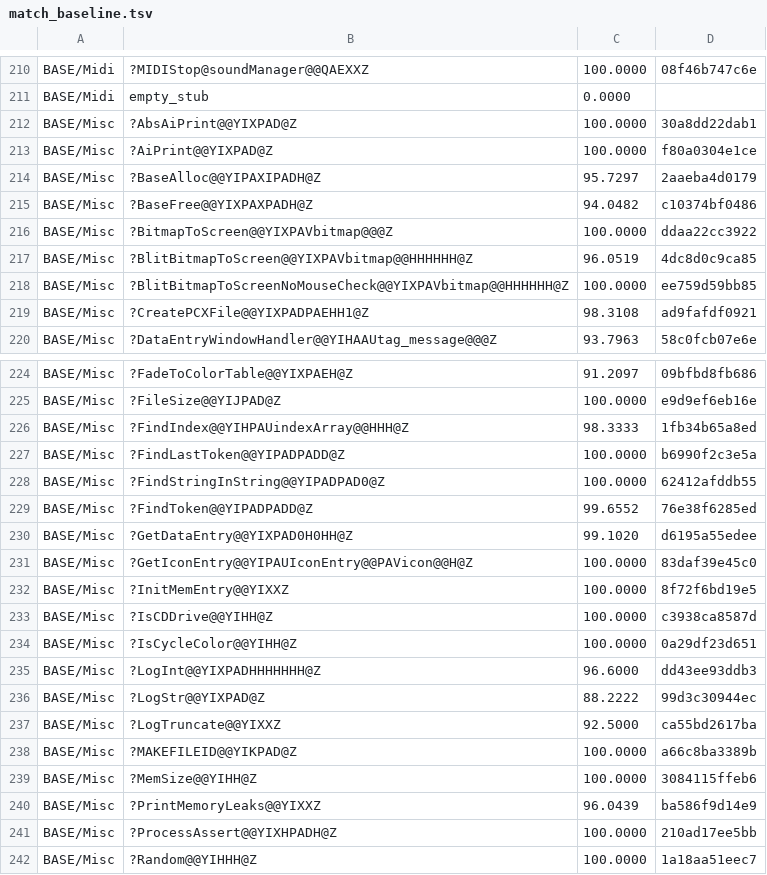
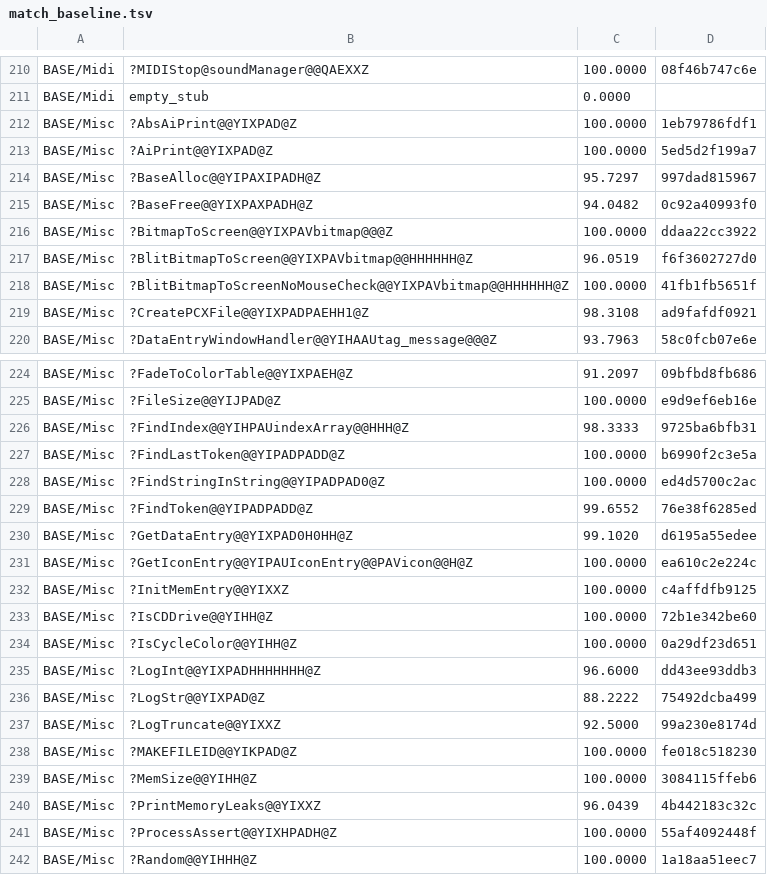
Before and after one commit to sushi-shi/homm2-decomp, a TSV file: config/match_baseline.tsv, drawn as a sheet; only a part is shown, gaps mark what is left out; the diff covers the shown part only.

Commit message:
match: reconstruct Misc structural flow

```diff
--- a/config/match_baseline.tsv
+++ b/config/match_baseline.tsv
@@ -211,9 +211,9 @@ BASE/Midi	?MIDIStop@soundManager@@QAEXXZ	100.0000	08f46b747c6e
 BASE/Midi	empty_stub	0.0000	
-BASE/Misc	?AbsAiPrint@@YIXPAD@Z	100.0000	30a8dd22dab1
-BASE/Misc	?AiPrint@@YIXPAD@Z	100.0000	f80a0304e1ce
-BASE/Misc	?BaseAlloc@@YIPAXIPADH@Z	95.7297	2aaeba4d0179
-BASE/Misc	?BaseFree@@YIXPAXPADH@Z	94.0482	c10374bf0486
+BASE/Misc	?AbsAiPrint@@YIXPAD@Z	100.0000	1eb79786fdf1
+BASE/Misc	?AiPrint@@YIXPAD@Z	100.0000	5ed5d2f199a7
+BASE/Misc	?BaseAlloc@@YIPAXIPADH@Z	95.7297	997dad815967
+BASE/Misc	?BaseFree@@YIXPAXPADH@Z	94.0482	0c92a40993f0
 BASE/Misc	?BitmapToScreen@@YIXPAVbitmap@@@Z	100.0000	ddaa22cc3922
-BASE/Misc	?BlitBitmapToScreen@@YIXPAVbitmap@@HHHHHH@Z	96.0519	4dc8d0c9ca85
-BASE/Misc	?BlitBitmapToScreenNoMouseCheck@@YIXPAVbitmap@@HHHHHH@Z	100.0000	ee759d59bb85
+BASE/Misc	?BlitBitmapToScreen@@YIXPAVbitmap@@HHHHHH@Z	96.0519	f6f3602727d0
+BASE/Misc	?BlitBitmapToScreenNoMouseCheck@@YIXPAVbitmap@@HHHHHH@Z	100.0000	41fb1fb5651f
 BASE/Misc	?CreatePCXFile@@YIXPADPAEHH1@Z	98.3108	ad9fafdf0921
@@ -225,18 +225,18 @@ BASE/Misc	?FadeToColorTable@@YIXPAEH@Z	91.2097	09bfbd8fb686
 BASE/Misc	?FileSize@@YIJPAD@Z	100.0000	e9d9ef6eb16e
-BASE/Misc	?FindIndex@@YIHPAUindexArray@@HHH@Z	98.3333	1fb34b65a8ed
+BASE/Misc	?FindIndex@@YIHPAUindexArray@@HHH@Z	98.3333	9725ba6bfb31
 BASE/Misc	?FindLastToken@@YIPADPADD@Z	100.0000	b6990f2c3e5a
-BASE/Misc	?FindStringInString@@YIPADPAD0@Z	100.0000	62412afddb55
+BASE/Misc	?FindStringInString@@YIPADPAD0@Z	100.0000	ed4d5700c2ac
 BASE/Misc	?FindToken@@YIPADPADD@Z	99.6552	76e38f6285ed
 BASE/Misc	?GetDataEntry@@YIXPAD0H0HH@Z	99.1020	d6195a55edee
-BASE/Misc	?GetIconEntry@@YIPAUIconEntry@@PAVicon@@H@Z	100.0000	83daf39e45c0
-BASE/Misc	?InitMemEntry@@YIXXZ	100.0000	8f72f6bd19e5
-BASE/Misc	?IsCDDrive@@YIHH@Z	100.0000	c3938ca8587d
+BASE/Misc	?GetIconEntry@@YIPAUIconEntry@@PAVicon@@H@Z	100.0000	ea610c2e224c
+BASE/Misc	?InitMemEntry@@YIXXZ	100.0000	c4affdfb9125
+BASE/Misc	?IsCDDrive@@YIHH@Z	100.0000	72b1e342be60
 BASE/Misc	?IsCycleColor@@YIHH@Z	100.0000	0a29df23d651
 BASE/Misc	?LogInt@@YIXPADHHHHHHH@Z	96.6000	dd43ee93ddb3
-BASE/Misc	?LogStr@@YIXPAD@Z	88.2222	99d3c30944ec
-BASE/Misc	?LogTruncate@@YIXXZ	92.5000	ca55bd2617ba
-BASE/Misc	?MAKEFILEID@@YIKPAD@Z	100.0000	a66c8ba3389b
+BASE/Misc	?LogStr@@YIXPAD@Z	88.2222	75492dcba499
+BASE/Misc	?LogTruncate@@YIXXZ	92.5000	99a230e8174d
+BASE/Misc	?MAKEFILEID@@YIKPAD@Z	100.0000	fe018c518230
 BASE/Misc	?MemSize@@YIHH@Z	100.0000	3084115ffeb6
-BASE/Misc	?PrintMemoryLeaks@@YIXXZ	96.0439	ba586f9d14e9
-BASE/Misc	?ProcessAssert@@YIXHPADH@Z	100.0000	210ad17ee5bb
+BASE/Misc	?PrintMemoryLeaks@@YIXXZ	96.0439	4b442183c32c
+BASE/Misc	?ProcessAssert@@YIXHPADH@Z	100.0000	55af4092448f
 BASE/Misc	?Random@@YIHHH@Z	100.0000	1a18aa51eec7
```
Also changed, not shown: 5 edited cells elsewhere in this file, 5 other files.
